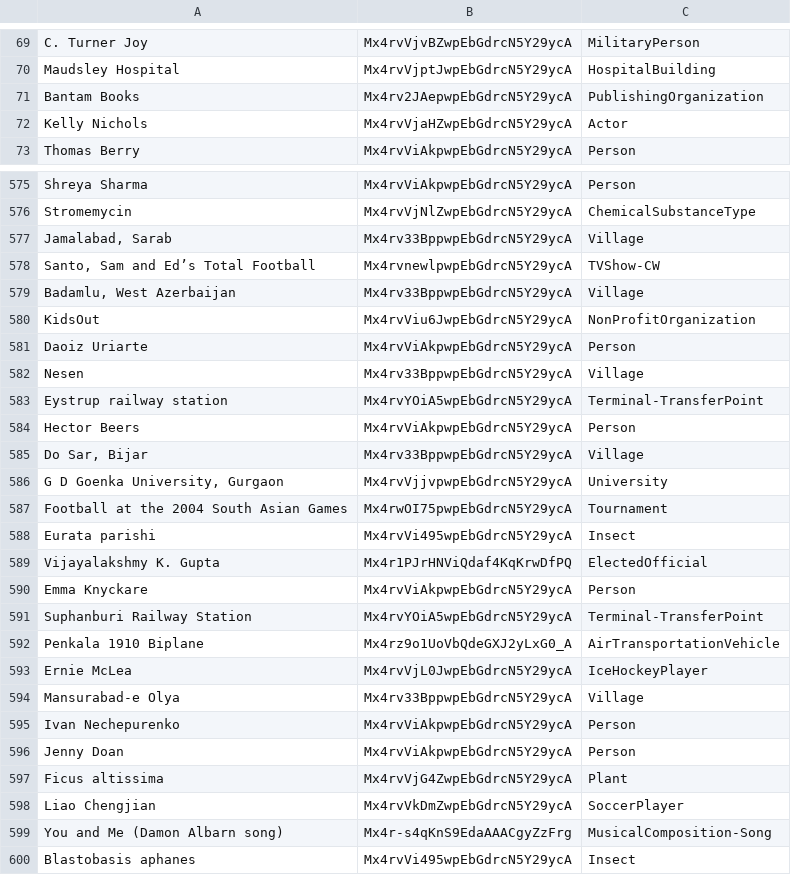
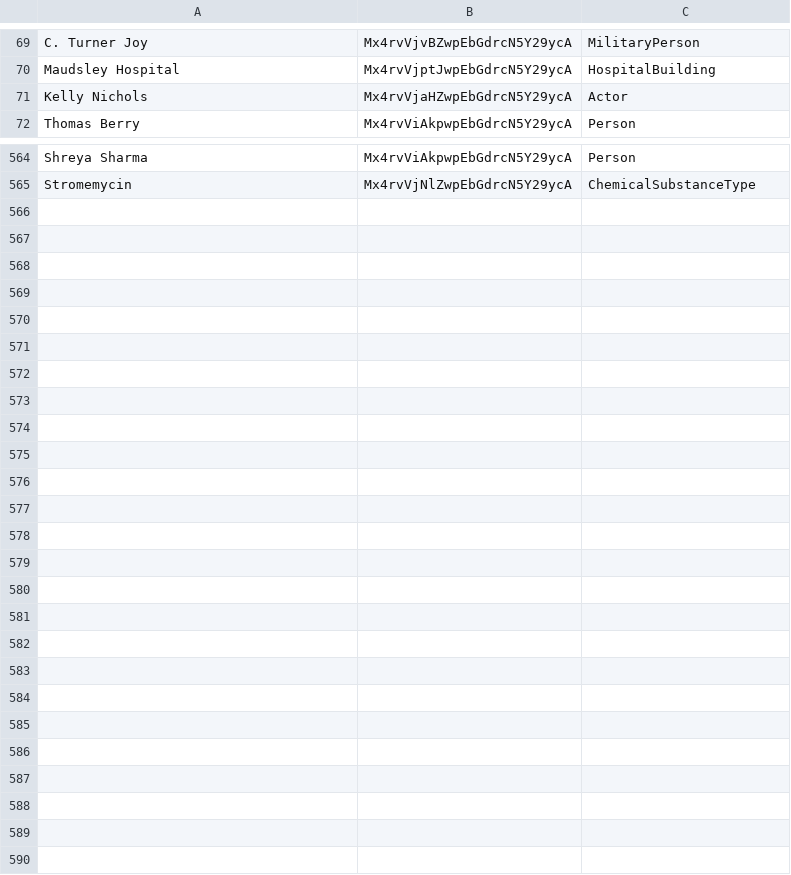
Before and after one commit to cycloped-io/gui-validation, a CSV file: data/db.csv, drawn as a sheet; only a part is shown, gaps mark what is left out; the diff covers the shown part only.

```diff
--- a/data/db.csv
+++ b/data/db.csv
@@ -70,3 +70,2 @@ C. Turner Joy,Mx4rvVjvBZwpEbGdrcN5Y29ycA,MilitaryPerson
 Maudsley Hospital,Mx4rvVjptJwpEbGdrcN5Y29ycA,HospitalBuilding
-Bantam Books,Mx4rv2JAepwpEbGdrcN5Y29ycA,PublishingOrganization
 Kelly Nichols,Mx4rvVjaHZwpEbGdrcN5Y29ycA,Actor
@@ -576,25 +565 @@ Shreya Sharma,Mx4rvViAkpwpEbGdrcN5Y29ycA,Person
 Stromemycin,Mx4rvVjNlZwpEbGdrcN5Y29ycA,ChemicalSubstanceType
-"Jamalabad, Sarab",Mx4rv33BppwpEbGdrcN5Y29ycA,Village
-"Santo, Sam and Ed’s Total Football",Mx4rvnewlpwpEbGdrcN5Y29ycA,TVShow-CW
-"Badamlu, West Azerbaijan",Mx4rv33BppwpEbGdrcN5Y29ycA,Village
-KidsOut,Mx4rvViu6JwpEbGdrcN5Y29ycA,NonProfitOrganization
-Daoiz Uriarte,Mx4rvViAkpwpEbGdrcN5Y29ycA,Person
-Nesen,Mx4rv33BppwpEbGdrcN5Y29ycA,Village
-Eystrup railway station,Mx4rvYOiA5wpEbGdrcN5Y29ycA,Terminal-TransferPoint
-Hector Beers,Mx4rvViAkpwpEbGdrcN5Y29ycA,Person
-"Do Sar, Bijar",Mx4rv33BppwpEbGdrcN5Y29ycA,Village
-"G D Goenka University, Gurgaon",Mx4rvVjjvpwpEbGdrcN5Y29ycA,University
-Football at the 2004 South Asian Games,Mx4rwOI75pwpEbGdrcN5Y29ycA,Tournament
-Eurata parishi,Mx4rvVi495wpEbGdrcN5Y29ycA,Insect
-Vijayalakshmy K. Gupta,Mx4r1PJrHNViQdaf4KqKrwDfPQ,ElectedOfficial
-Emma Knyckare,Mx4rvViAkpwpEbGdrcN5Y29ycA,Person
-Suphanburi Railway Station,Mx4rvYOiA5wpEbGdrcN5Y29ycA,Terminal-TransferPoint
-Penkala 1910 Biplane,Mx4rz9o1UoVbQdeGXJ2yLxG0_A,AirTransportationVehicle
-Ernie McLea,Mx4rvVjL0JwpEbGdrcN5Y29ycA,IceHockeyPlayer
-Mansurabad-e Olya,Mx4rv33BppwpEbGdrcN5Y29ycA,Village
-Ivan Nechepurenko,Mx4rvViAkpwpEbGdrcN5Y29ycA,Person
-Jenny Doan,Mx4rvViAkpwpEbGdrcN5Y29ycA,Person
-Ficus altissima,Mx4rvVjG4ZwpEbGdrcN5Y29ycA,Plant
-Liao Chengjian,Mx4rvVkDmZwpEbGdrcN5Y29ycA,SoccerPlayer
-You and Me (Damon Albarn song),Mx4r-s4qKnS9EdaAAACgyZzFrg,MusicalComposition-Song
-Blastobasis aphanes,Mx4rvVi495wpEbGdrcN5Y29ycA,Insect
```
Also changed, not shown: 10 removed rows elsewhere in this file, data/cd_validated_2.csv, data/db_validated_1.csv, 12 other files.
